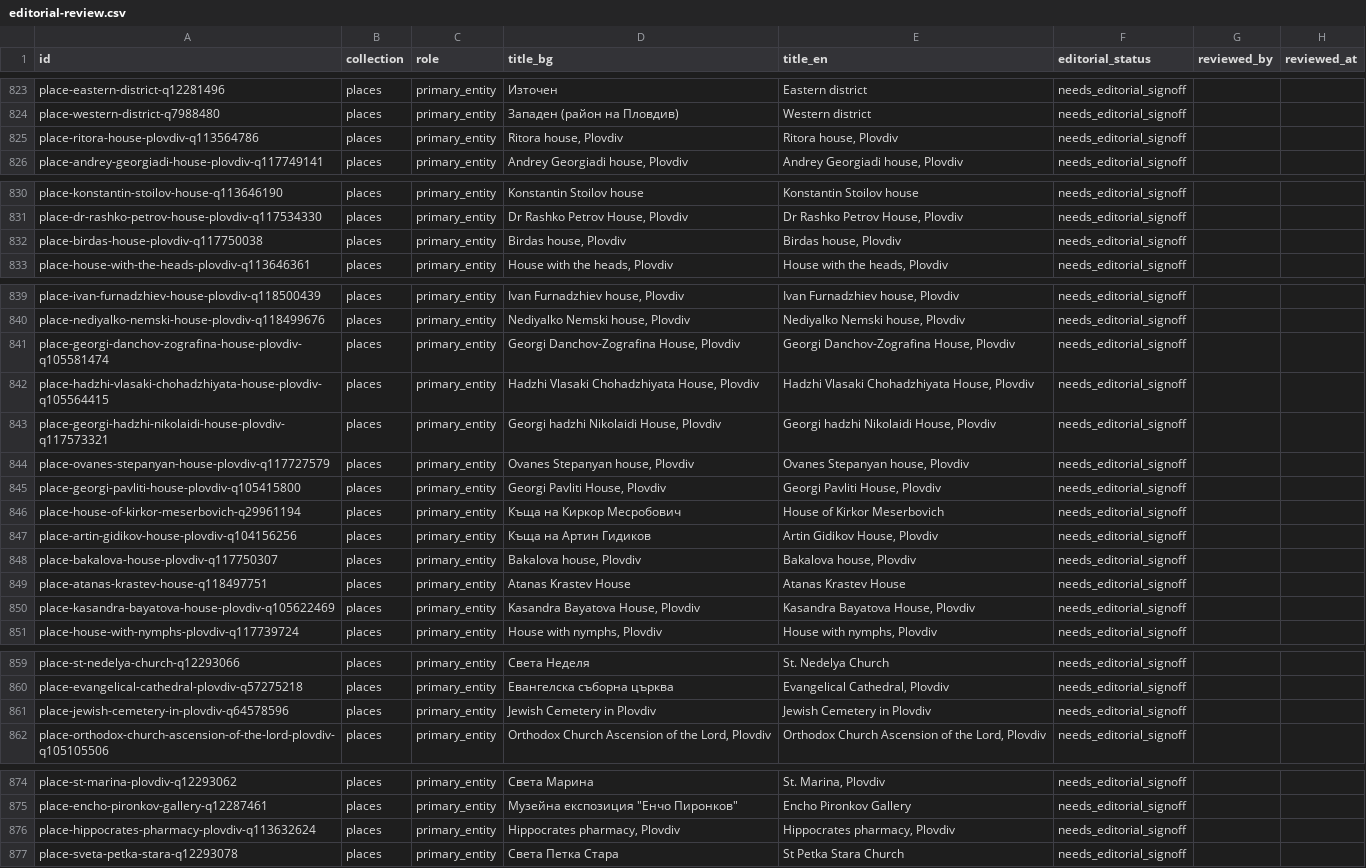
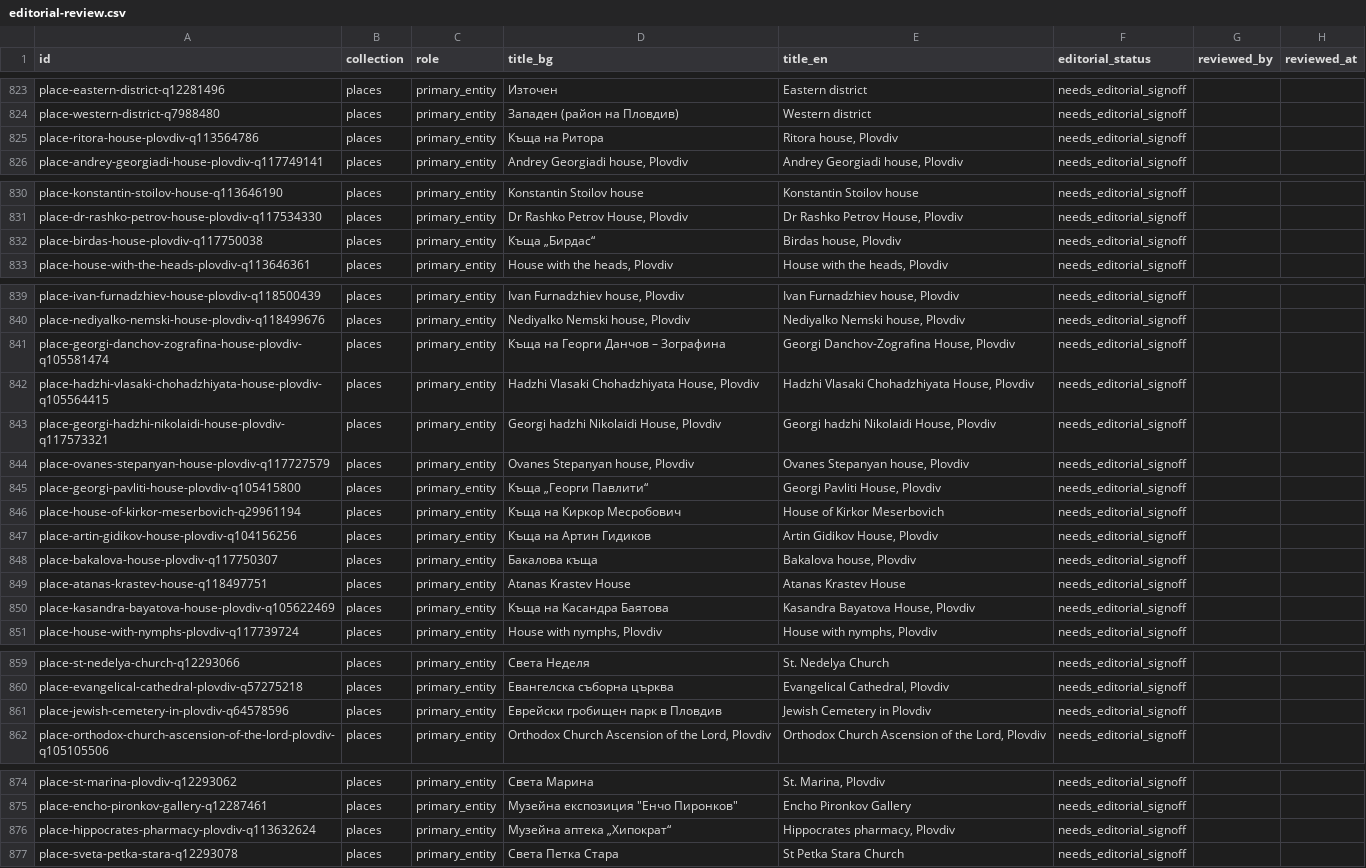
Before and after one commit to isavita/open-plovdiv, a CSV file: apps/web/public/data/history/csv/editorial-review.csv, drawn as a sheet; only a part is shown, gaps mark what is left out; the diff names each change by its address in the sheet, - before the commit and + after, or states it on an @@ line.

```diff
--- a/apps/web/public/data/history/csv/editorial-review.csv
+++ b/apps/web/public/data/history/csv/editorial-review.csv
-D825 (title_bg): Ritora house, Plovdiv
+D825 (title_bg): Къща на Ритора
-D832 (title_bg): Birdas house, Plovdiv
+D832 (title_bg): Къща „Бирдас“
-D841 (title_bg): Georgi Danchov-Zografina House, Plovdiv
+D841 (title_bg): Къща на Георги Данчов – Зографина
-D845 (title_bg): Georgi Pavliti House, Plovdiv
+D845 (title_bg): Къща „Георги Павлити“
-D848 (title_bg): Bakalova house, Plovdiv
+D848 (title_bg): Бакалова къща
-D850 (title_bg): Kasandra Bayatova House, Plovdiv
+D850 (title_bg): Къща на Касандра Баятова
-D861 (title_bg): Jewish Cemetery in Plovdiv
+D861 (title_bg): Еврейски гробищен парк в Пловдив
-D876 (title_bg): Hippocrates pharmacy, Plovdiv
+D876 (title_bg): Музейна аптека „Хипократ“
```
Also changed, not shown: apps/web/public/data/history/csv/places.csv, apps/web/public/data/history/csv/source-coverage.csv, 27 other files.
